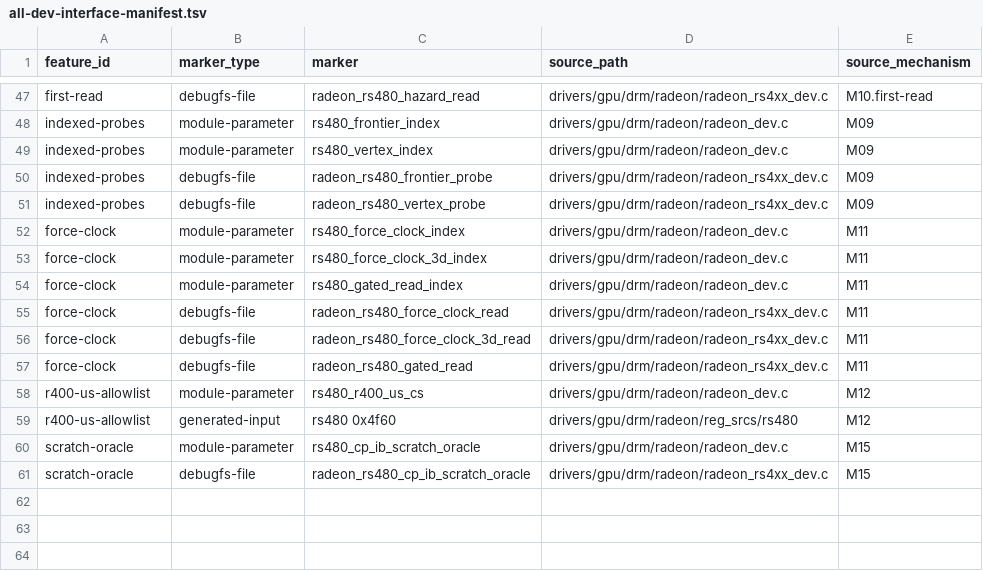
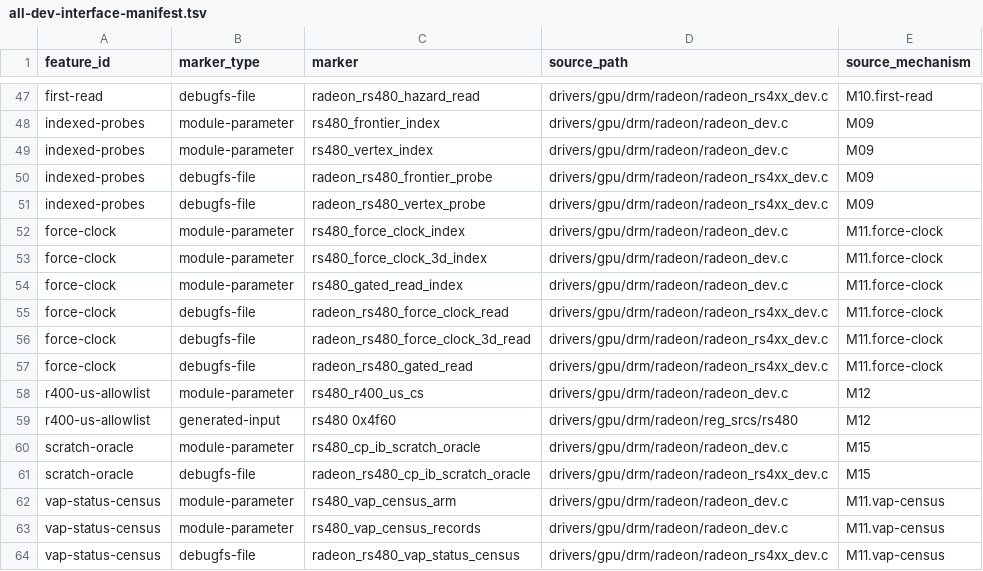
Before and after one commit to Oichkatzelesfrettschen/linux-radeon-gororoba, a TSV file: policy/all-dev-interface-manifest.tsv, drawn as a sheet; only a part is shown, gaps mark what is left out.

```diff
--- a/policy/all-dev-interface-manifest.tsv
+++ b/policy/all-dev-interface-manifest.tsv
@@ -51,8 +51,8 @@ indexed-probes	debugfs-file	radeon_rs480_frontier_probe	drivers/gpu/drm/radeon/r
 indexed-probes	debugfs-file	radeon_rs480_vertex_probe	drivers/gpu/drm/radeon/radeon_rs4xx_dev.c	M09
-force-clock	module-parameter	rs480_force_clock_index	drivers/gpu/drm/radeon/radeon_dev.c	M11
-force-clock	module-parameter	rs480_force_clock_3d_index	drivers/gpu/drm/radeon/radeon_dev.c	M11
-force-clock	module-parameter	rs480_gated_read_index	drivers/gpu/drm/radeon/radeon_dev.c	M11
-force-clock	debugfs-file	radeon_rs480_force_clock_read	drivers/gpu/drm/radeon/radeon_rs4xx_dev.c	M11
-force-clock	debugfs-file	radeon_rs480_force_clock_3d_read	drivers/gpu/drm/radeon/radeon_rs4xx_dev.c	M11
-force-clock	debugfs-file	radeon_rs480_gated_read	drivers/gpu/drm/radeon/radeon_rs4xx_dev.c	M11
+force-clock	module-parameter	rs480_force_clock_index	drivers/gpu/drm/radeon/radeon_dev.c	M11.force-clock
+force-clock	module-parameter	rs480_force_clock_3d_index	drivers/gpu/drm/radeon/radeon_dev.c	M11.force-clock
+force-clock	module-parameter	rs480_gated_read_index	drivers/gpu/drm/radeon/radeon_dev.c	M11.force-clock
+force-clock	debugfs-file	radeon_rs480_force_clock_read	drivers/gpu/drm/radeon/radeon_rs4xx_dev.c	M11.force-clock
+force-clock	debugfs-file	radeon_rs480_force_clock_3d_read	drivers/gpu/drm/radeon/radeon_rs4xx_dev.c	M11.force-clock
+force-clock	debugfs-file	radeon_rs480_gated_read	drivers/gpu/drm/radeon/radeon_rs4xx_dev.c	M11.force-clock
 r400-us-allowlist	module-parameter	rs480_r400_us_cs	drivers/gpu/drm/radeon/radeon_dev.c	M12
@@ -61 +61,4 @@ scratch-oracle	module-parameter	rs480_cp_ib_scratch_oracle	drivers/gpu/drm/radeo
 scratch-oracle	debugfs-file	radeon_rs480_cp_ib_scratch_oracle	drivers/gpu/drm/radeon/radeon_rs4xx_dev.c	M15
+vap-status-census	module-parameter	rs480_vap_census_arm	drivers/gpu/drm/radeon/radeon_dev.c	M11.vap-census
+vap-status-census	module-parameter	rs480_vap_census_records	drivers/gpu/drm/radeon/radeon_dev.c	M11.vap-census
+vap-status-census	debugfs-file	radeon_rs480_vap_status_census	drivers/gpu/drm/radeon/radeon_rs4xx_dev.c	M11.vap-census
```
Also changed, not shown: 9 other files.
